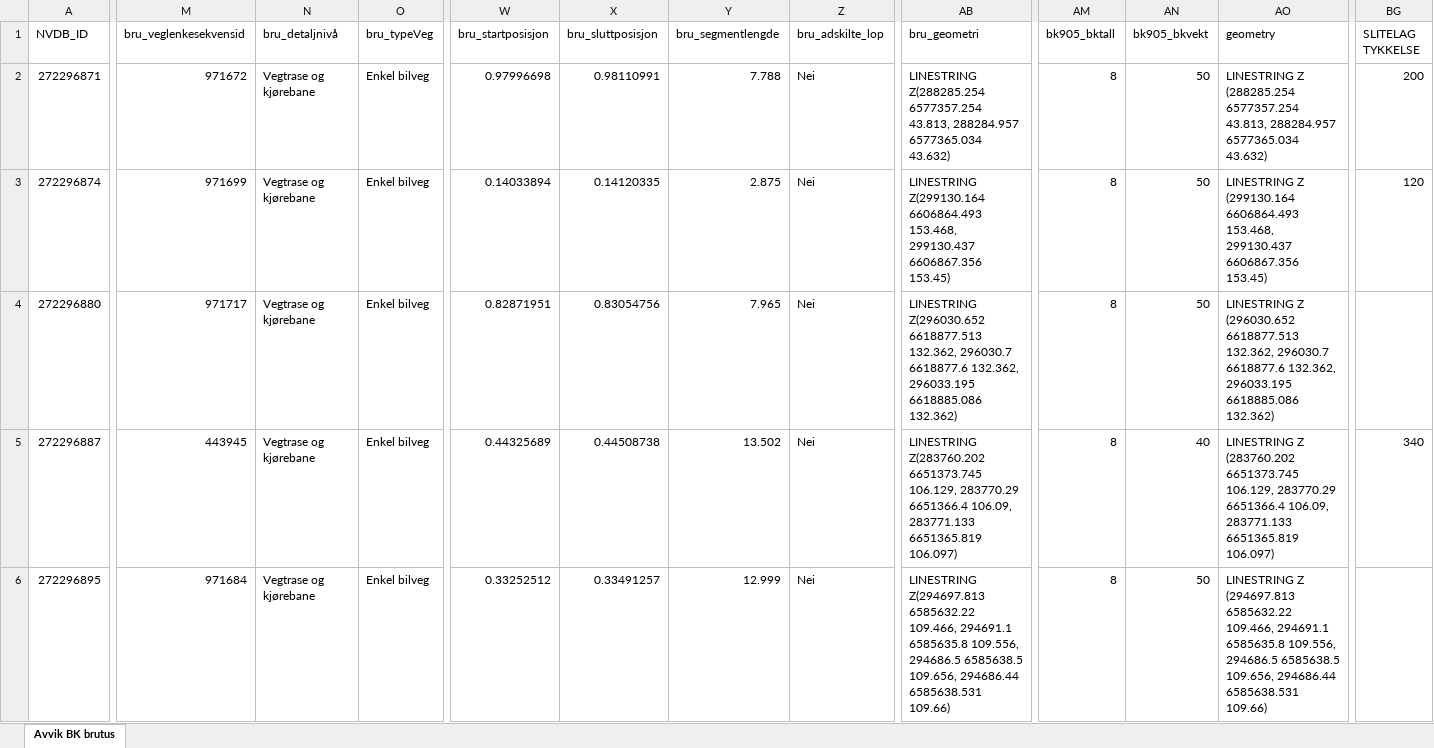
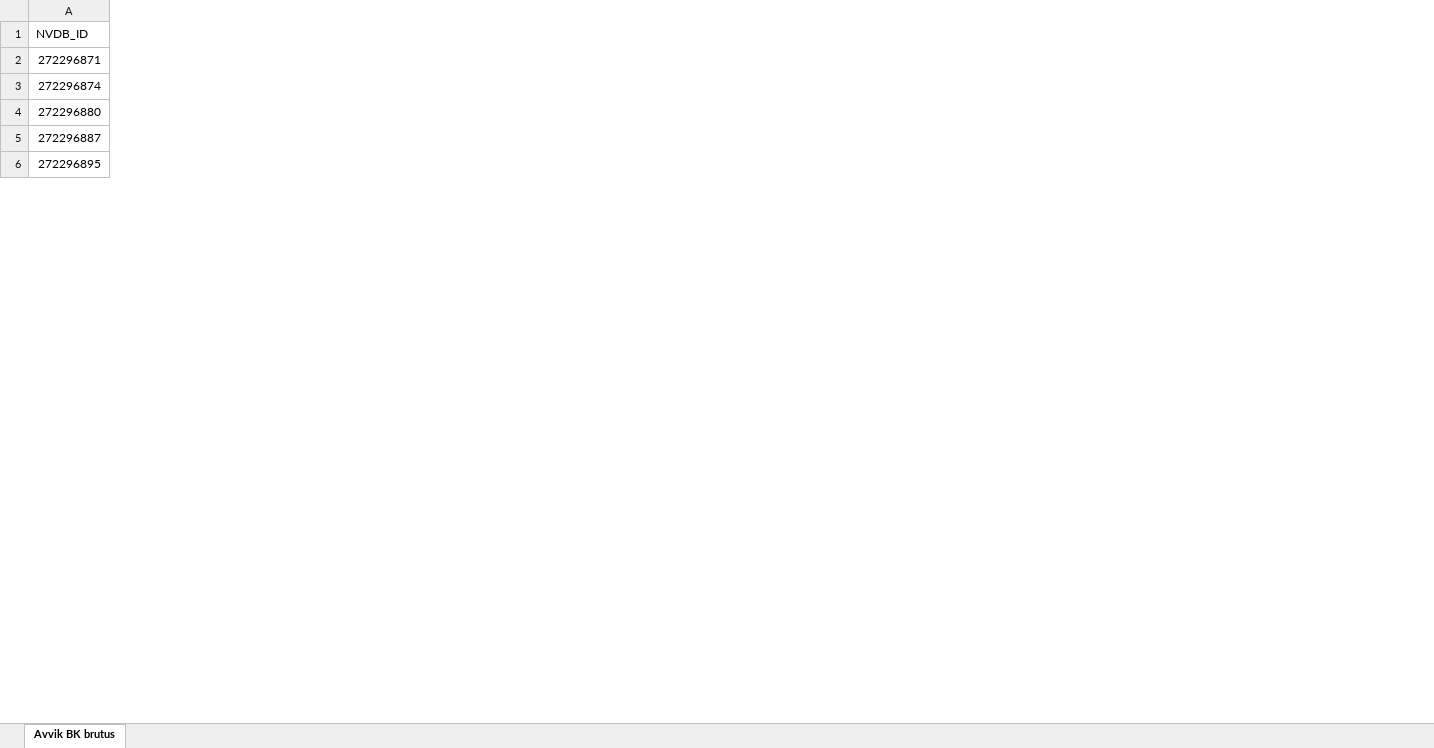
Before and after one commit to LtGlahn/workinprogress, an Excel workbook: Brutus_vs_905.xlsx, sheet Avvik BK brutus, drawn as a sheet; only a part is shown, gaps mark what is left out; values as stored, in another font and other column widths than the file's, no cell formats; conditional formats not drawn; the diff covers the shown part only; the diff names each change by its address in the sheet, - before the commit and + after, or states it on an @@ line.

```diff
--- a/Brutus_vs_905.xlsx (sheet Avvik BK brutus)
+++ b/Brutus_vs_905.xlsx (sheet Avvik BK brutus)
@@ column M (bru_veglenkesekvensid) hidden, rows 2-6: 971672 | 971699 | 971717 | 443945 | 971684 @@
@@ column N (bru_detaljnivå) hidden, rows 2-6: all Vegtrase og kjørebane @@
@@ column O (bru_typeVeg) hidden, rows 2-6: all Enkel bilveg @@
@@ column W (bru_startposisjon) hidden, rows 2-6: 0.97996698 | 0.14033894 | 0.82871951 | 0.44325689 | 0.33252512 @@
@@ column X (bru_sluttposisjon) hidden, rows 2-6: 0.98110991 | 0.14120335 | 0.83054756 | 0.44508738 | 0.33491257 @@
@@ column Y (bru_segmentlengde) hidden, rows 2-6: 7.788 | 2.875 | 7.965 | 13.502 | 12.999 @@
@@ column Z (bru_adskilte_lop) hidden, rows 2-6: all Nei @@
@@ column AB (bru_geometri) hidden, rows 2-6: LINESTRING Z(288285.254 6577357.254 43.813, 288284.957 6577365.034 43.632) | LINESTRING Z(299130.164 6606864.493 153.468, 299130.437 6606867.356 153.45) | LINESTRING Z(296030.652 6618877.513 132.362, 296030.7 6618877.6 132.362, 296033.195 6618885.086 132.362) | LINESTRING Z(283760.202 6651373.745 106.129, 283770.29 6651366.4 106.09, 283771.133 6651365.819 106.097) | LINESTRING Z(294697.813 6585632.22 109.466, 294691.1 6585635.8 109.556, 294686.5 6585638.5 109.656, 294686.44 6585638.531 109.66) @@
@@ column AM (bk905_bktall) hidden, rows 2-6: all 8 @@
@@ column AN (bk905_bkvekt) hidden, rows 2-6: 50 | 50 | 50 | 40 | 50 @@
@@ column AO (geometry) hidden, rows 2-6: LINESTRING Z (288285.254 6577357.254 43.813, 288284.957 6577365.034 43.632) | LINESTRING Z (299130.164 6606864.493 153.468, 299130.437 6606867.356 153.45) | LINESTRING Z (296030.652 6618877.513 132.362, 296030.7 6618877.6 132.362, 296033.195 6618885.086 132.362) | LINESTRING Z (283760.202 6651373.745 106.129, 283770.29 6651366.4 106.09, 283771.133 6651365.819 106.097) | LINESTRING Z (294697.813 6585632.22 109.466, 294691.1 6585635.8 109.556, 294686.5 6585638.5 109.656, 294686.44 6585638.531 109.66) @@
@@ column BG (SLITELAG TYKKELSE) hidden, rows 2-5: 200 | 120 |  | 340 @@
```
Also changed, not shown: 11 removed columns elsewhere in this sheet, cell formats, 1 other file.
